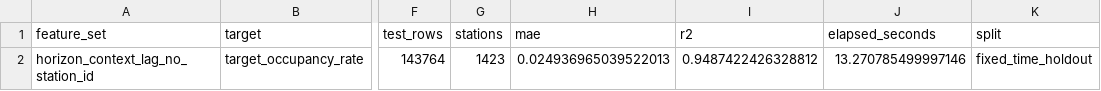
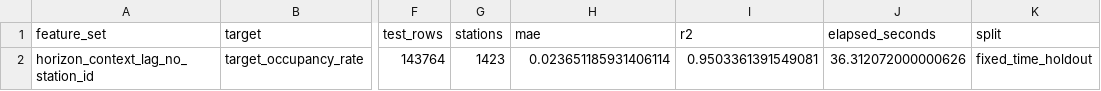
Before and after one commit to qkdawn/OccuEVRoute, a CSV file: docs/figures/occupancy_horizon_model_metrics.csv, drawn as a sheet; only a part is shown, gaps mark what is left out; the diff names each change by its address in the sheet, - before the commit and + after, or states it on an @@ line.

```diff
--- a/docs/figures/occupancy_horizon_model_metrics.csv
+++ b/docs/figures/occupancy_horizon_model_metrics.csv
-H2 (mae): 0.024936965039522013
+H2 (mae): 0.023651185931406114
-I2 (r2): 0.9487422426328812
+I2 (r2): 0.9503361391549081
-J2 (elapsed_seconds): 13.270785499997146
+J2 (elapsed_seconds): 36.312072000000626
```
Also changed, not shown: docs/figures/occupancy_horizon_by_horizon_metrics.csv, docs/figures/occupancy_horizon_feature_importance.csv, 14 other files.
